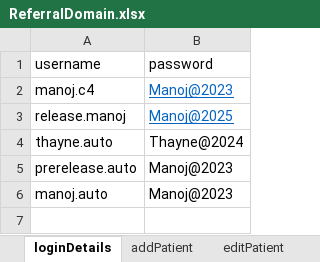
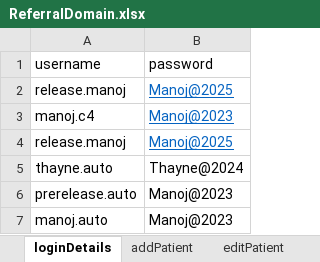
Before and after one commit to manojvyavahare27/ReleaseC4Automation, an Excel workbook: ExcelFiles/ReferralDomain.xlsx, sheet loginDetails, drawn as a sheet; values as stored, in another font and other column widths than the file's, no borders; the diff names each change by its address in the sheet, - before the commit and + after, or states it on an @@ line.

```diff
--- a/ExcelFiles/ReferralDomain.xlsx (sheet loginDetails)
+++ b/ExcelFiles/ReferralDomain.xlsx (sheet loginDetails)
+row 2: release.manoj | Manoj@2025
```
Also changed, not shown: sheet AddReferral, sheet serviceReferral, sheet rejectedReferral, sheet patientIdentifier, sheet acceptedReferral, sheet editPatient, 1 more sheet, ExcelFiles/PatientDomain.xlsx, 37 other files.
